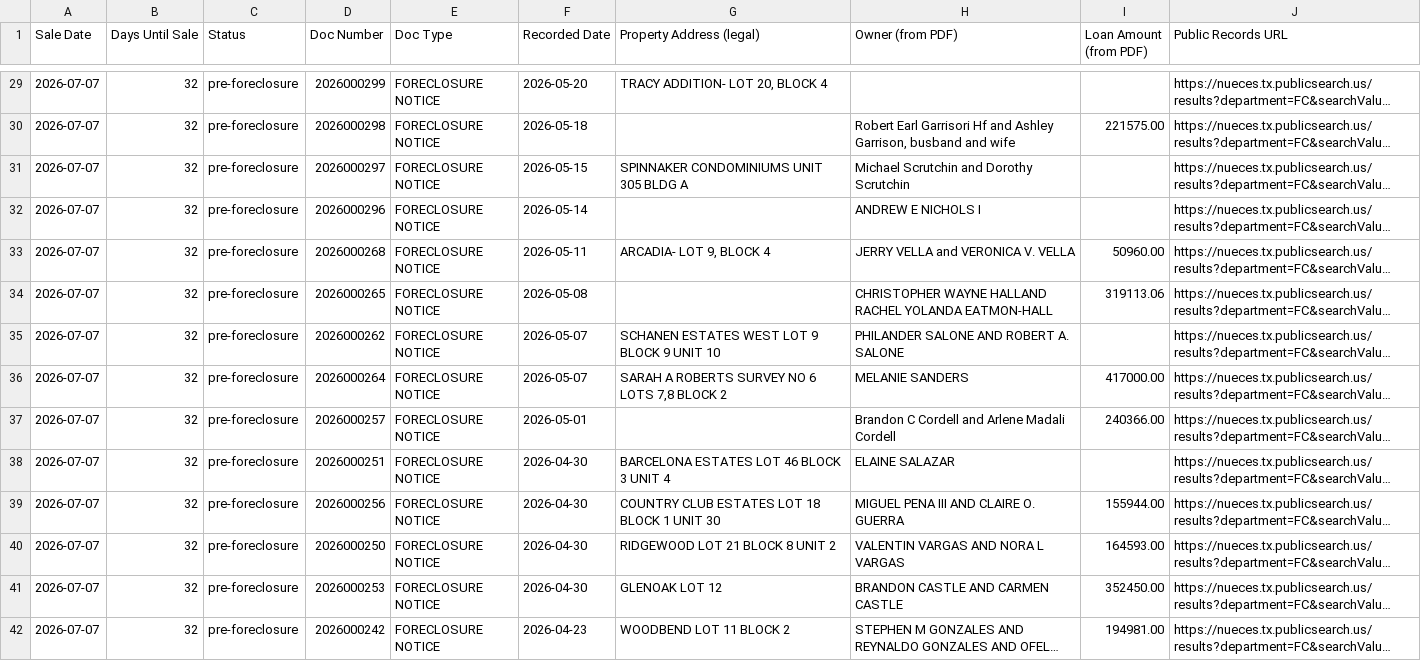
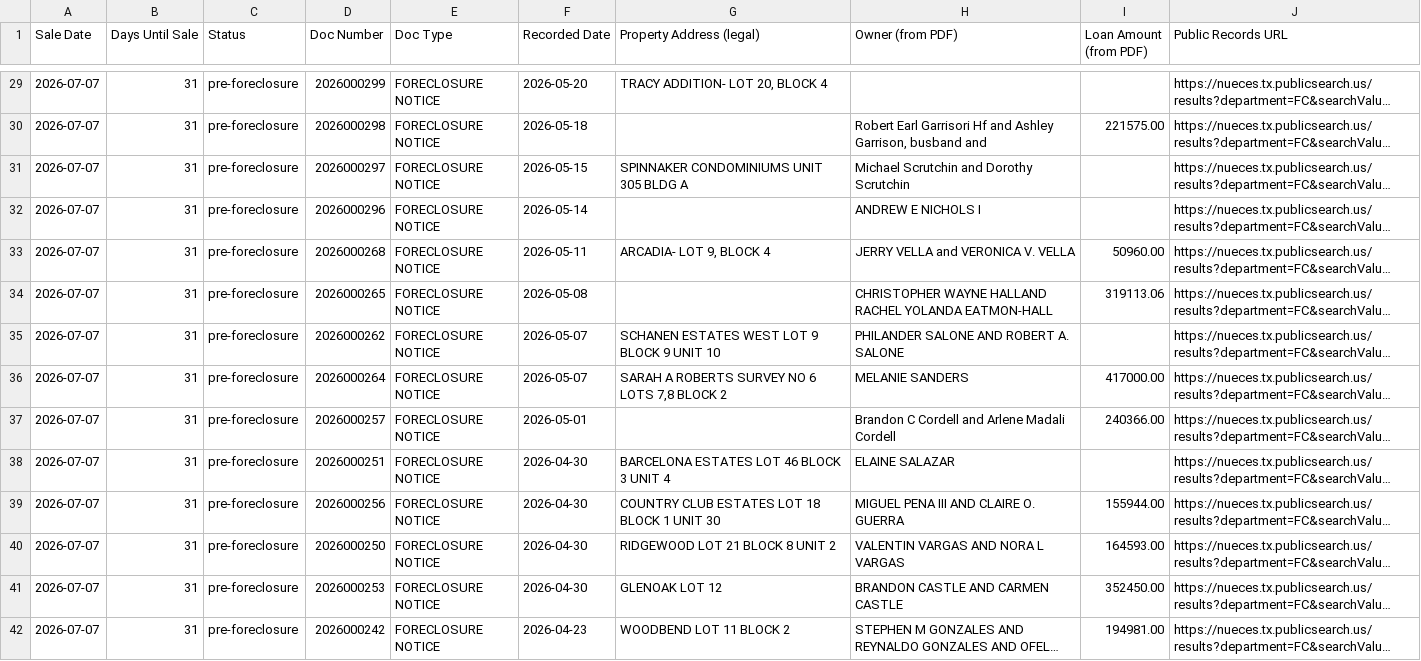
Before and after one commit to sbrios85/nueces-leads, a CSV file: data/foreclosures.csv, drawn as a sheet; only a part is shown, gaps mark what is left out; long unchanged cells end in …; the diff covers the shown part only; the diff names each change by its address in the sheet, - before the commit and + after, or states it on an @@ line.

```diff
--- a/data/foreclosures.csv
+++ b/data/foreclosures.csv
-B29:B42 (Days Until Sale): 32
+B29:B42 (Days Until Sale): 31
-H30 (Owner (from PDF)): …busband and wife
+H30 (Owner (from PDF)): …busband and
```
Also changed, not shown: 52 edited cells elsewhere in this file, data/leads_for_ghl.csv, 6 other files.
